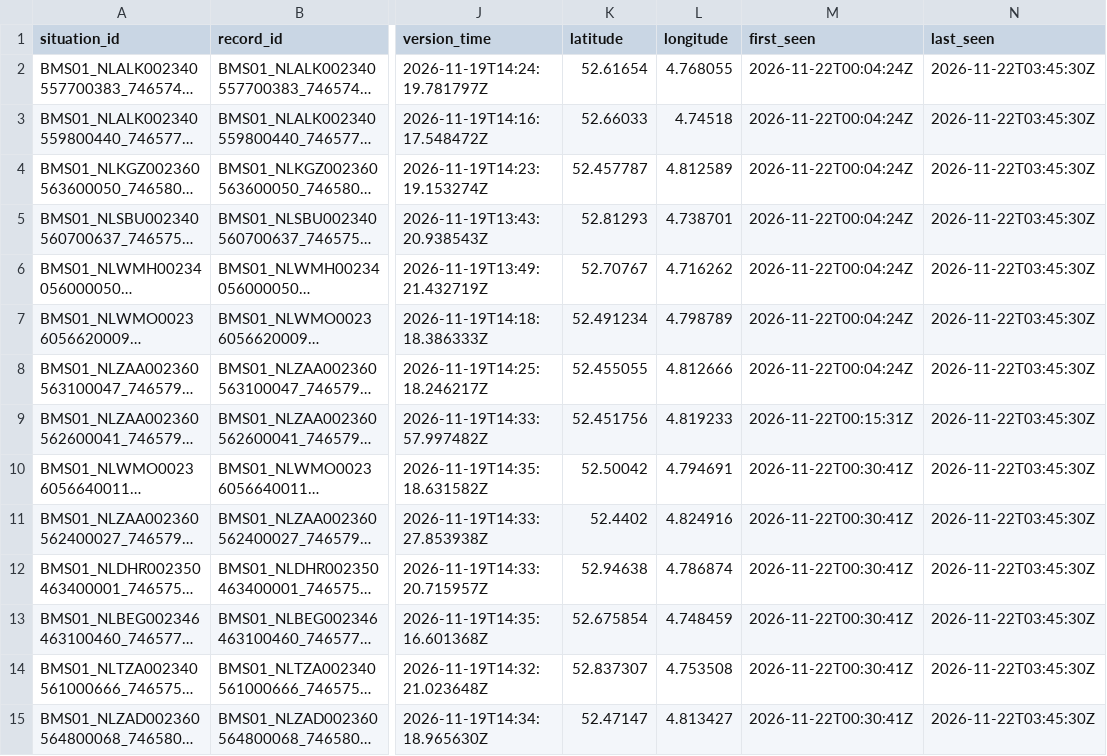
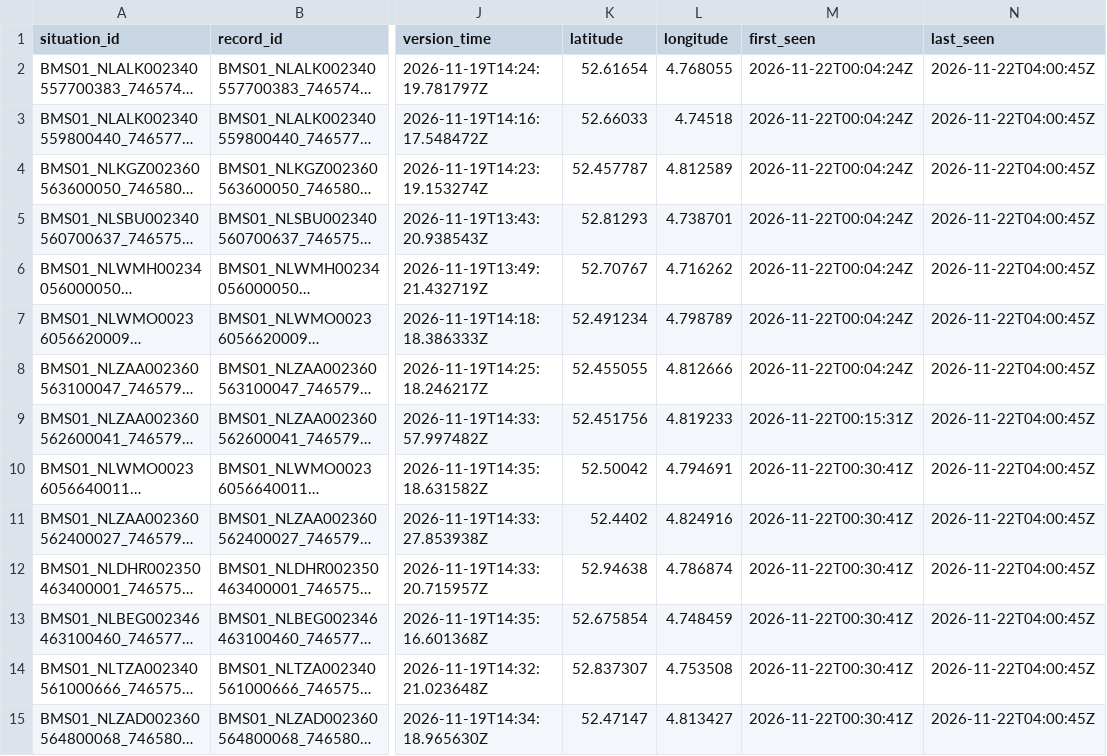
Before and after one commit to jawdat-rana/unexpected-signals, a CSV file: data/bridges/2026/11/2026-11-23.csv, drawn as a sheet; only a part is shown, gaps mark what is left out; long unchanged cells end in …; the diff covers the shown part only; the diff names each change by its address in the sheet, - before the commit and + after, or states it on an @@ line.

```diff
--- a/data/bridges/2026/11/2026-11-23.csv
+++ b/data/bridges/2026/11/2026-11-23.csv
-N2:N15 (last_seen): 2026-11-22T03:45:30Z
+N2:N15 (last_seen): 2026-11-22T04:00:45Z
```
Also changed, not shown: 5 added rows and 83 edited cells elsewhere in this file, data/bridges/2026/11/2026-11-19.csv, data/bridges/2026/11/2026-11-20.csv, 3 other files.
